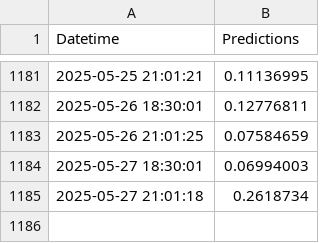
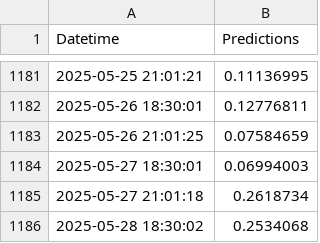
Before and after one commit to dylanspano/water_predicts_ENACC, a CSV file: predictions_ch14.csv, drawn as a sheet; only a part is shown, gaps mark what is left out.

Commit message:
Update predictions_ch14.csv

```diff
--- a/predictions_ch14.csv
+++ b/predictions_ch14.csv
@@ -1185 +1185,2 @@ Datetime,Predictions
 2025-05-27 21:01:18,0.2618734
+2025-05-28 18:30:02,0.2534068
```
